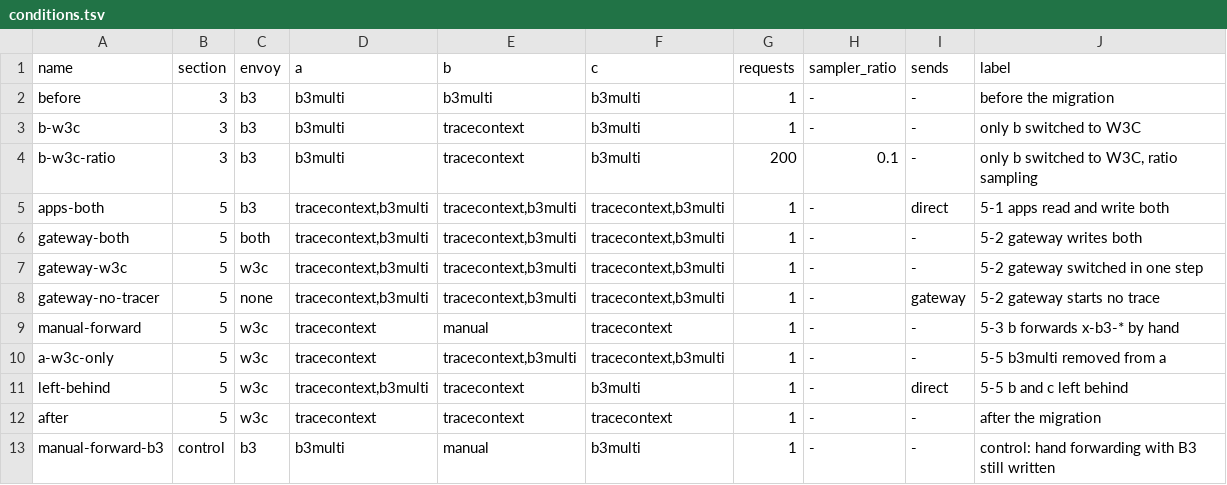
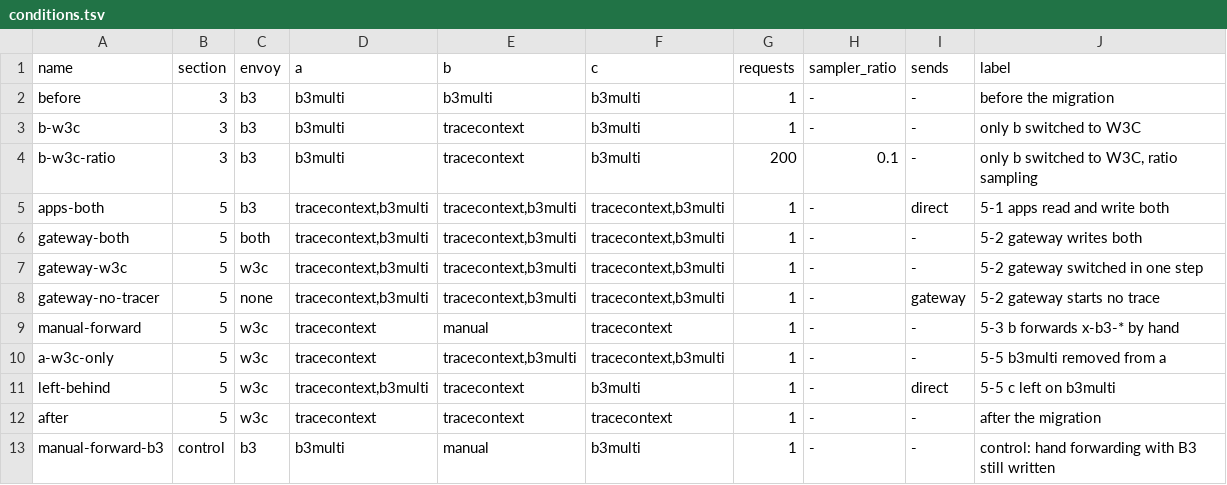
Before and after one commit to shinagawa-web/show-your-work, a TSV file: b3-to-w3c-migration/conditions.tsv, drawn as a sheet.

```diff
--- a/b3-to-w3c-migration/conditions.tsv
+++ b/b3-to-w3c-migration/conditions.tsv
@@ -10,3 +10,3 @@ manual-forward	5	w3c	tracecontext	manual	tracecontext	1	-	-	5-3 b forwards x-b3-
 a-w3c-only	5	w3c	tracecontext	tracecontext,b3multi	tracecontext,b3multi	1	-	-	5-5 b3multi removed from a
-left-behind	5	w3c	tracecontext,b3multi	tracecontext	b3multi	1	-	direct	5-5 b and c left behind
+left-behind	5	w3c	tracecontext,b3multi	tracecontext	b3multi	1	-	direct	5-5 c left on b3multi
 after	5	w3c	tracecontext	tracecontext	tracecontext	1	-	-	after the migration
```
